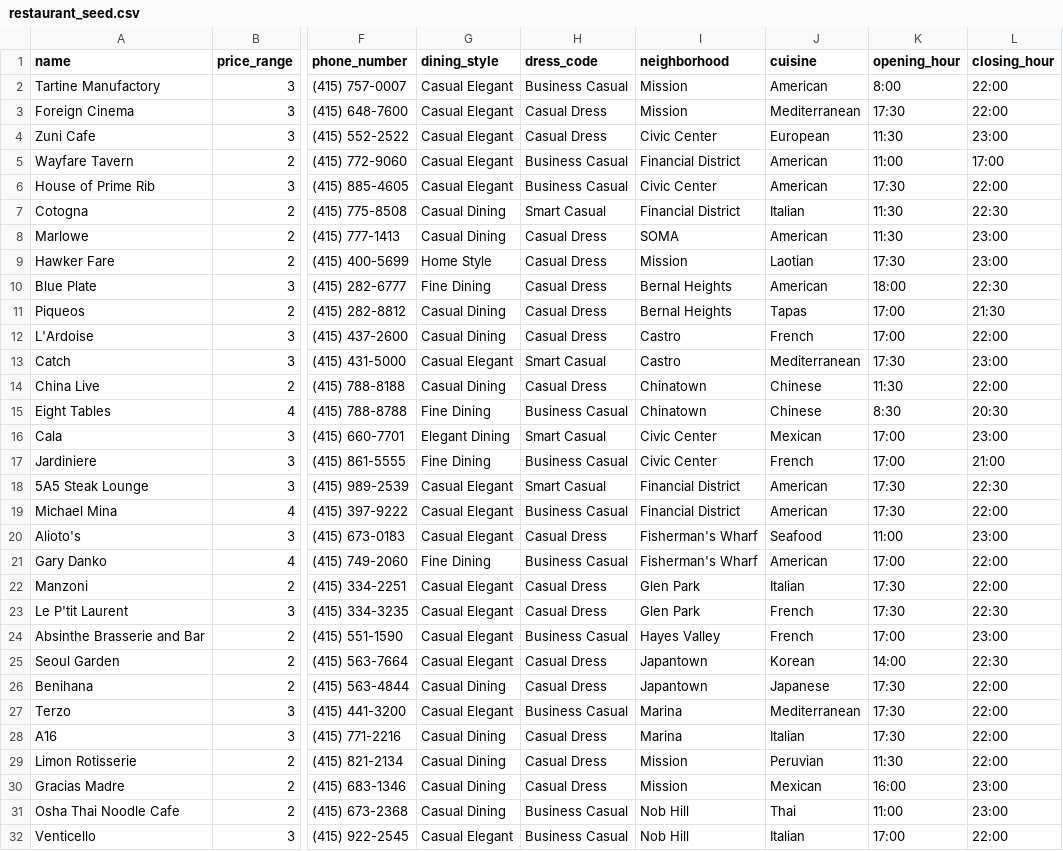
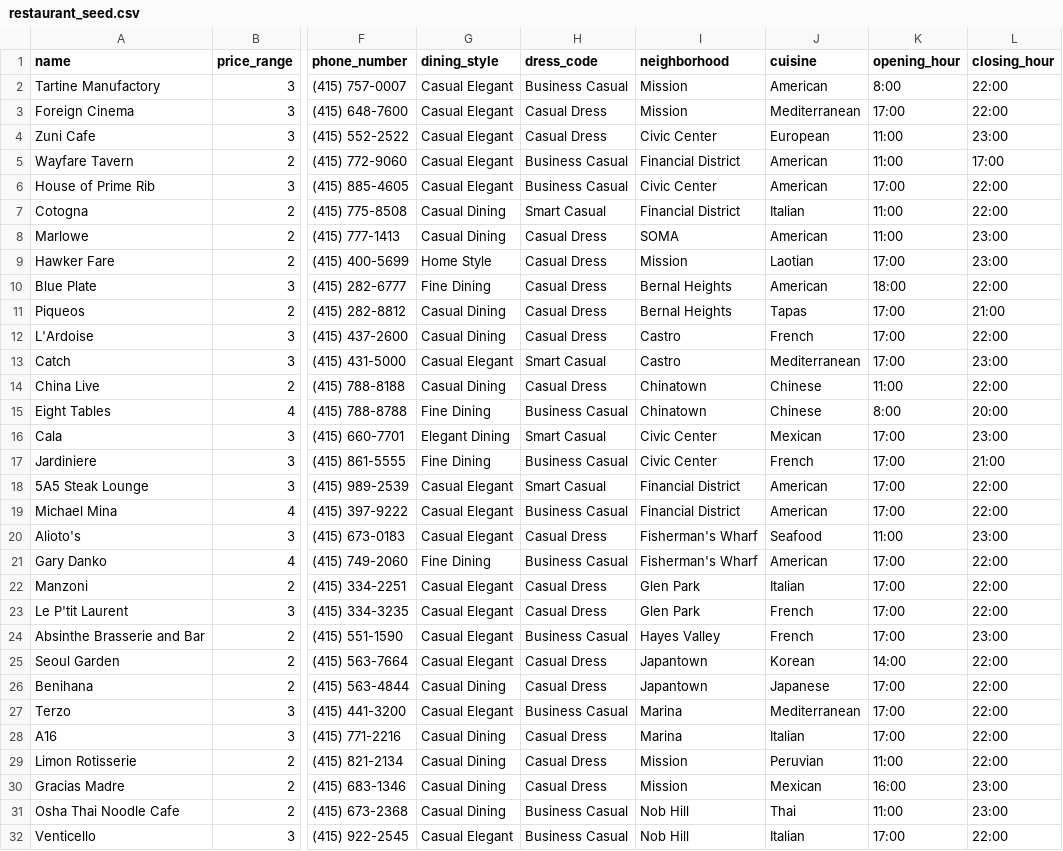
Before and after one commit to Vanchen07/Pick-a-Table, a CSV file: lib/seeds/restaurant_seed.csv, drawn as a sheet; only a part is shown, gaps mark what is left out; the diff covers the shown part only; the diff names each change by its address in the sheet, - before the commit and + after, or states it on an @@ line.

```diff
--- a/lib/seeds/restaurant_seed.csv
+++ b/lib/seeds/restaurant_seed.csv
-K3 (opening_hour): 17:30
+K3 (opening_hour): 17:00
-K4 (opening_hour): 11:30
+K4 (opening_hour): 11:00
-K6 (opening_hour): 17:30
+K6 (opening_hour): 17:00
-K7:K8 (opening_hour): 11:30
+K7:K8 (opening_hour): 11:00
-L7 (closing_hour): 22:30
+L7 (closing_hour): 22:00
-K9 (opening_hour): 17:30
+K9 (opening_hour): 17:00
-L10 (closing_hour): 22:30
+L10 (closing_hour): 22:00
-L11 (closing_hour): 21:30
+L11 (closing_hour): 21:00
-K13 (opening_hour): 17:30
+K13 (opening_hour): 17:00
-K14 (opening_hour): 11:30
+K14 (opening_hour): 11:00
-K15 (opening_hour): 8:30
+K15 (opening_hour): 8:00
-L15 (closing_hour): 20:30
+L15 (closing_hour): 20:00
-K18:K19 (opening_hour): 17:30
+K18:K19 (opening_hour): 17:00
-L18 (closing_hour): 22:30
+L18 (closing_hour): 22:00
-K22:K23 (opening_hour): 17:30
+K22:K23 (opening_hour): 17:00
-L23 (closing_hour): 22:30
+L23 (closing_hour): 22:00
-L25 (closing_hour): 22:30
+L25 (closing_hour): 22:00
-K26:K28 (opening_hour): 17:30
+K26:K28 (opening_hour): 17:00
-K29 (opening_hour): 11:30
+K29 (opening_hour): 11:00
```
Also changed, not shown: 15 edited cells elsewhere in this file, 1 other file.
